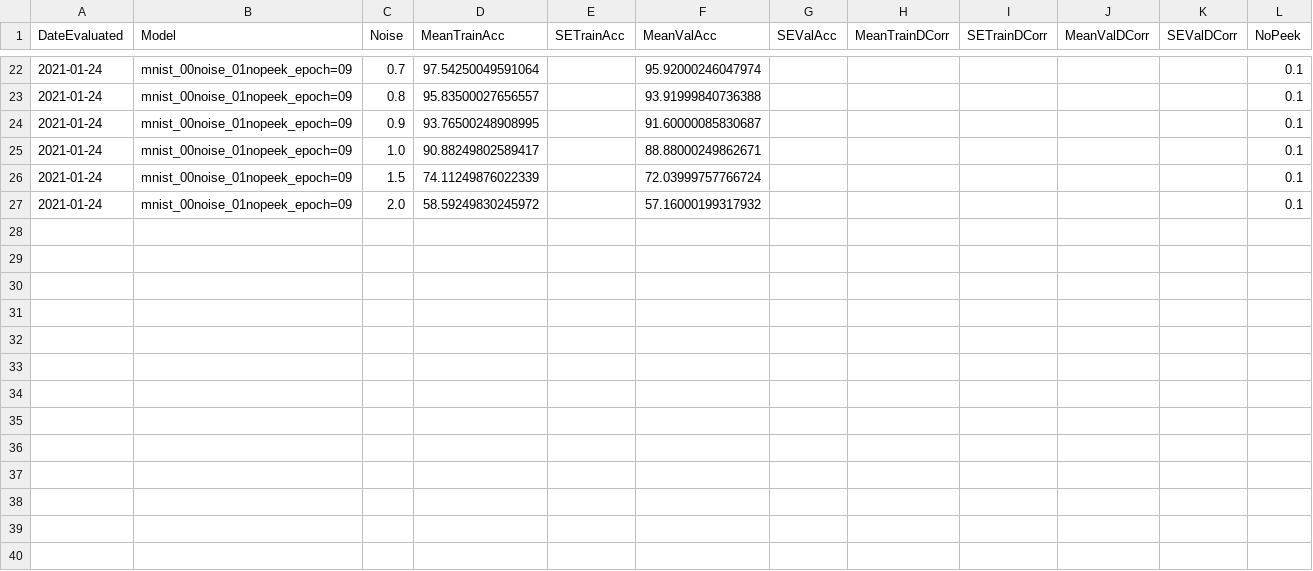
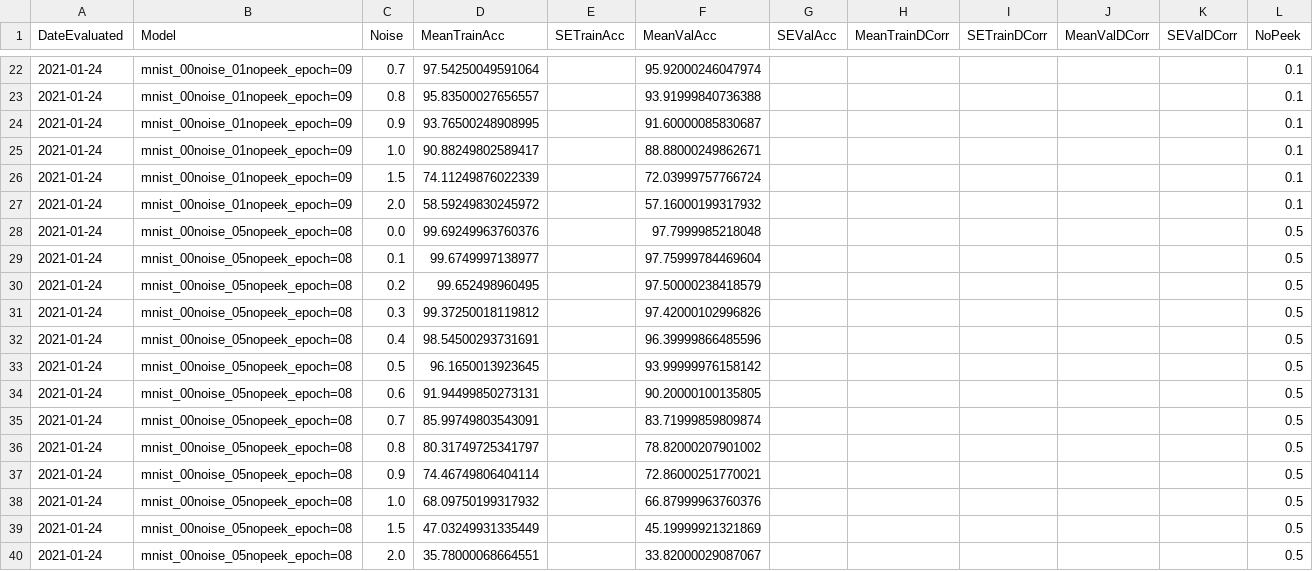
Before and after one commit to TTitcombe/Model-Inversion-SplitNN, a CSV file: results/quantitative_measures/posttrain_noise_model_performances.csv, drawn as a sheet; only a part is shown, gaps mark what is left out.

Commit message:
Add posttrain noise acc results for 0.5 nopeek

```diff
--- a/results/quantitative_measures/posttrain_noise_model_performances.csv
+++ b/results/quantitative_measures/posttrain_noise_model_performances.csv
@@ -27 +27,14 @@ DateEvaluated,Model,Noise,MeanTrainAcc,SETrainAcc,MeanValAcc,SEValAcc,MeanTrainD
 2021-01-24,mnist_00noise_01nopeek_epoch=09,2.0,58.59249830245972,,57.16000199317932,,,,,,0.1
+2021-01-24,mnist_00noise_05nopeek_epoch=08,0.0,99.69249963760376,,97.7999985218048,,,,,,0.5
+2021-01-24,mnist_00noise_05nopeek_epoch=08,0.1,99.6749997138977,,97.75999784469604,,,,,,0.5
+2021-01-24,mnist_00noise_05nopeek_epoch=08,0.2,99.652498960495,,97.50000238418579,,,,,,0.5
+2021-01-24,mnist_00noise_05nopeek_epoch=08,0.3,99.37250018119812,,97.42000102996826,,,,,,0.5
+2021-01-24,mnist_00noise_05nopeek_epoch=08,0.4,98.54500293731691,,96.39999866485596,,,,,,0.5
+2021-01-24,mnist_00noise_05nopeek_epoch=08,0.5,96.1650013923645,,93.99999976158142,,,,,,0.5
+2021-01-24,mnist_00noise_05nopeek_epoch=08,0.6,91.94499850273131,,90.20000100135805,,,,,,0.5
+2021-01-24,mnist_00noise_05nopeek_epoch=08,0.7,85.99749803543091,,83.71999859809874,,,,,,0.5
+2021-01-24,mnist_00noise_05nopeek_epoch=08,0.8,80.31749725341797,,78.82000207901002,,,,,,0.5
+2021-01-24,mnist_00noise_05nopeek_epoch=08,0.9,74.46749806404114,,72.86000251770021,,,,,,0.5
+2021-01-24,mnist_00noise_05nopeek_epoch=08,1.0,68.09750199317932,,66.87999963760376,,,,,,0.5
+2021-01-24,mnist_00noise_05nopeek_epoch=08,1.5,47.03249931335449,,45.19999921321869,,,,,,0.5
+2021-01-24,mnist_00noise_05nopeek_epoch=08,2.0,35.78000068664551,,33.82000029087067,,,,,,0.5
```
